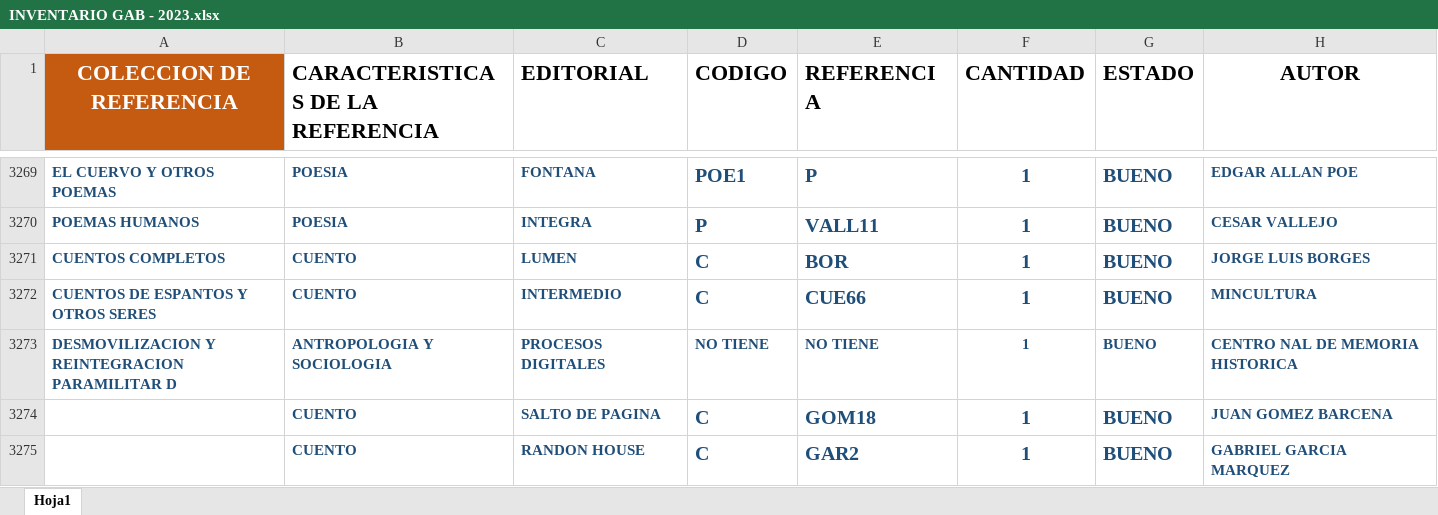
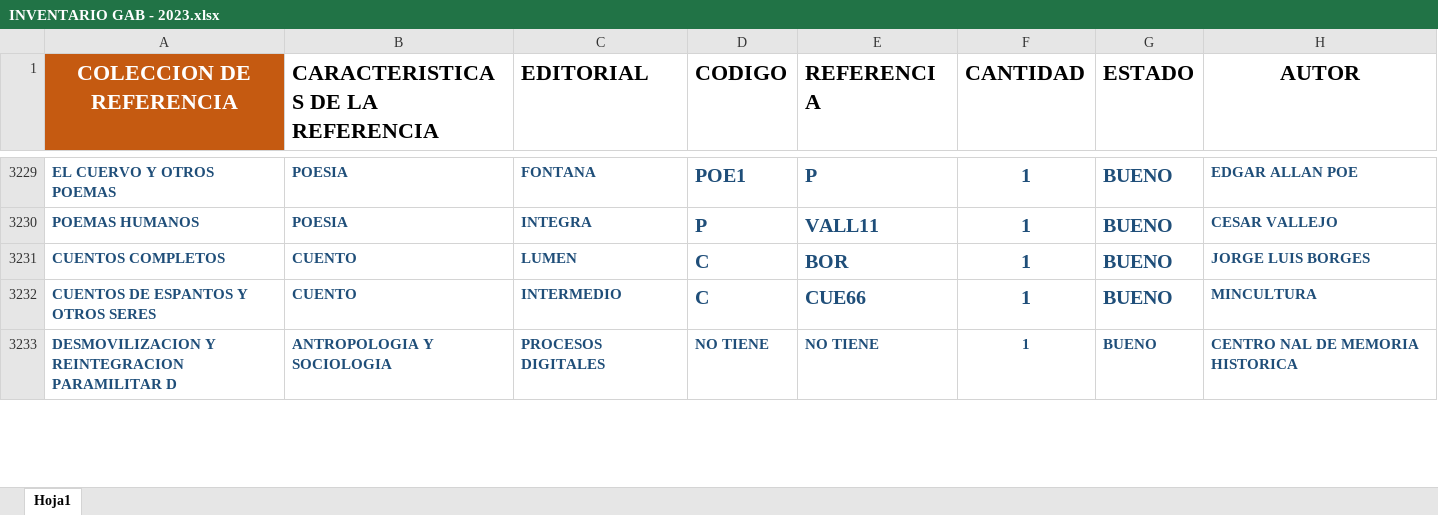
Before and after one commit to marcozxdev/CountBooks, an Excel workbook: docs/INVENTARIO GAB - 2023.xlsx, sheet Hoja1, drawn as a sheet; only a part is shown, gaps mark what is left out; values as stored, in another font and other column widths than the file's, no borders; the diff covers the shown part only; the diff names each change by its address in the sheet, - before the commit and + after, or states it on an @@ line.

```diff
--- a/docs/INVENTARIO GAB - 2023.xlsx (sheet Hoja1)
+++ b/docs/INVENTARIO GAB - 2023.xlsx (sheet Hoja1)
-row 3274:  | CUENTO | SALTO DE PAGINA | C | GOM18 | 1 | BUENO | JUAN GOMEZ BARCENA
-row 3275:  | CUENTO | RANDON HOUSE | C | GAR2 | 1 | BUENO | GABRIEL GARCIA MARQUEZ
```
Also changed, not shown: 40 removed rows, 2 edited cells and cell formats elsewhere in this sheet, 6 other files.
